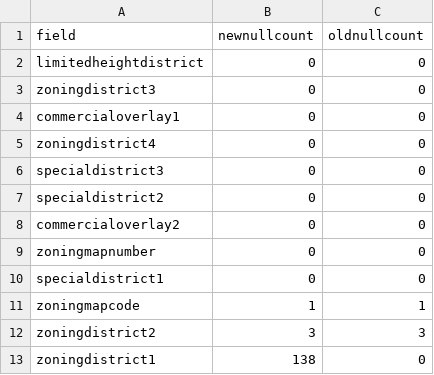
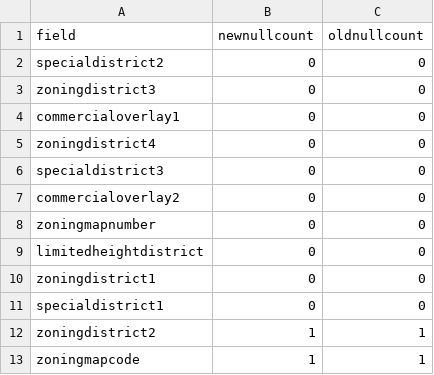
Before and after one commit to NYCPlanning/db-zoningtaxlots, a CSV file: zoningtaxlots_build/output/qc_versioncomparisonnownullcount.csv, drawn as a sheet.

```diff
--- a/zoningtaxlots_build/output/qc_versioncomparisonnownullcount.csv
+++ b/zoningtaxlots_build/output/qc_versioncomparisonnownullcount.csv
@@ -1,3 +1,3 @@
 field,newnullcount,oldnullcount
-limitedheightdistrict,0,0
+specialdistrict2,0,0
 zoningdistrict3,0,0
@@ -6,8 +6,8 @@ zoningdistrict4,0,0
 specialdistrict3,0,0
-specialdistrict2,0,0
 commercialoverlay2,0,0
 zoningmapnumber,0,0
+limitedheightdistrict,0,0
+zoningdistrict1,0,0
 specialdistrict1,0,0
+zoningdistrict2,1,1
 zoningmapcode,1,1
-zoningdistrict2,3,3
-zoningdistrict1,138,0
```
Also changed, not shown: zoningtaxlots_build/output/qc_frequencychanges.csv, zoningtaxlots_build/output/qc_versioncomparison.csv, 5 other files.
